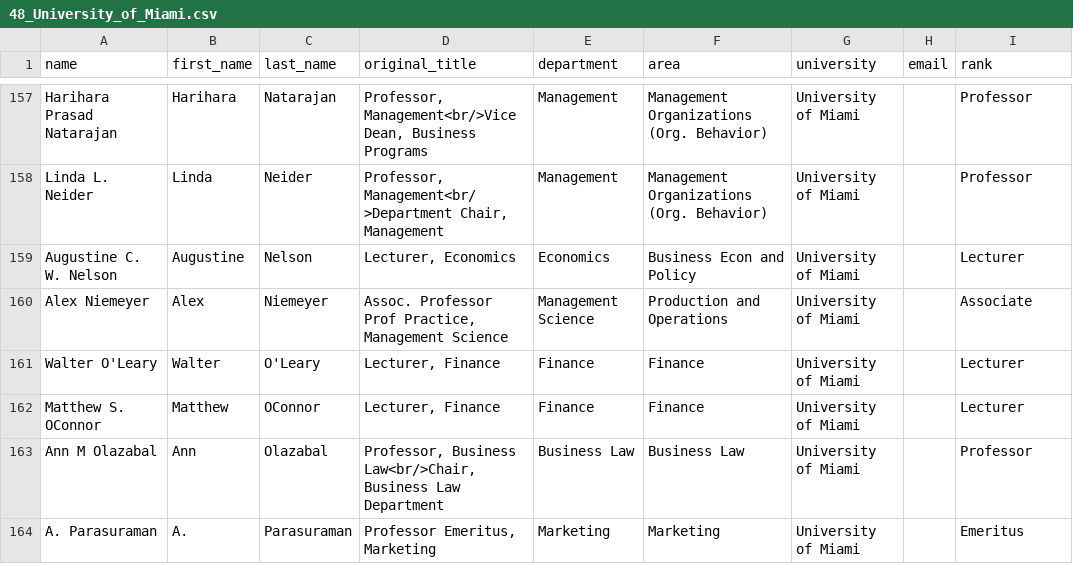
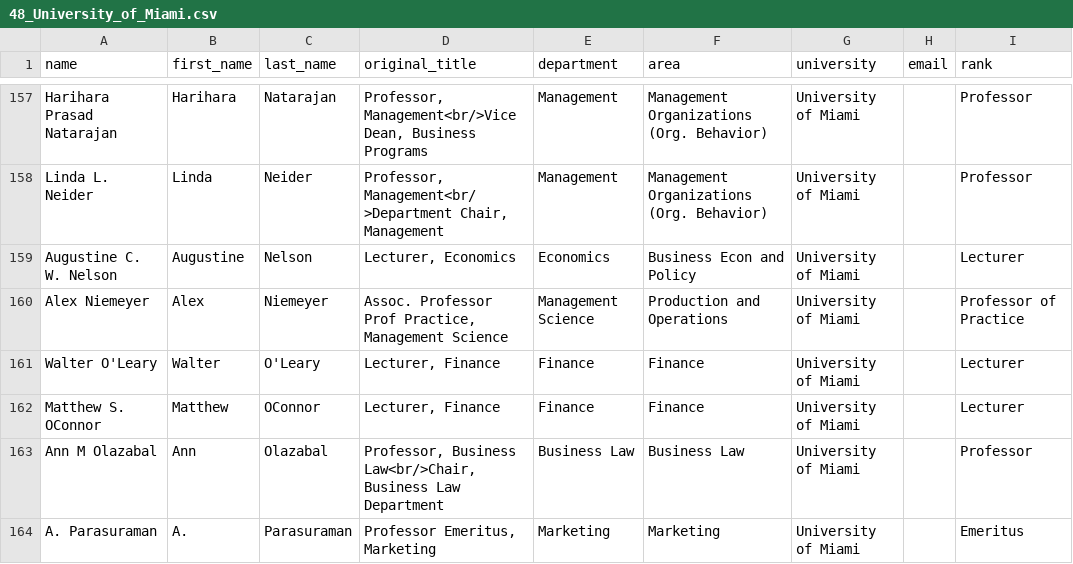
Before and after one commit to SammiWang0516/WebScraping_BusinessFaculties, a CSV file: output/48_University_of_Miami.csv, drawn as a sheet; only a part is shown, gaps mark what is left out; the diff covers the shown part only.

```diff
--- a/output/48_University_of_Miami.csv
+++ b/output/48_University_of_Miami.csv
@@ -159,3 +159,3 @@ Linda L. Neider,Linda,Neider,"Professor, Management<br/>Department Chair, Manage
 Augustine C. W. Nelson,Augustine,Nelson,"Lecturer, Economics",Economics,Business Econ and Policy,University of Miami,,Lecturer
-Alex Niemeyer,Alex,Niemeyer,"Assoc. Professor Prof Practice, Management Science",Management Science,Production and Operations,University of Miami,,Associate
+Alex Niemeyer,Alex,Niemeyer,"Assoc. Professor Prof Practice, Management Science",Management Science,Production and Operations,University of Miami,,Professor of Practice
 Walter O'Leary,Walter,O'Leary,"Lecturer, Finance",Finance,Finance,University of Miami,,Lecturer
```
Also changed, not shown: 16 edited cells elsewhere in this file, output/03_Columbia_University.csv, 8 other files.
